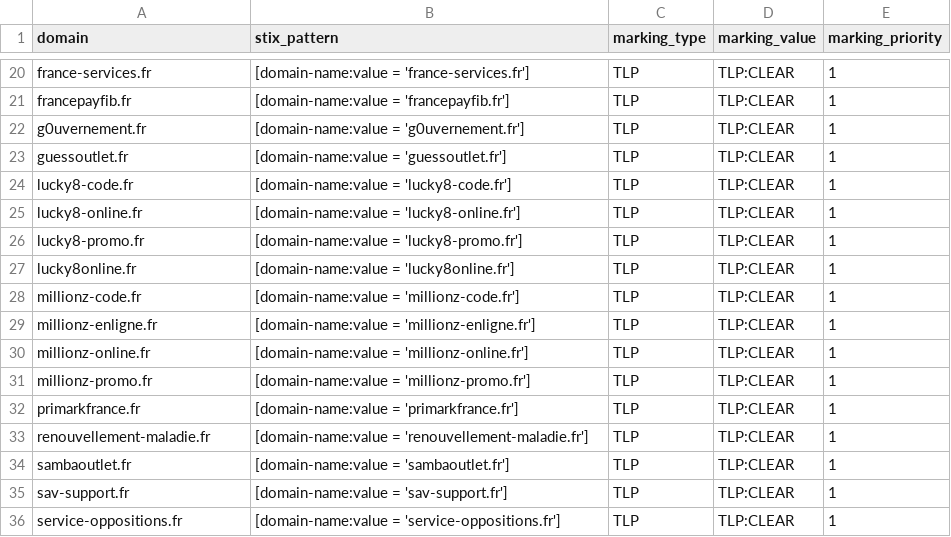
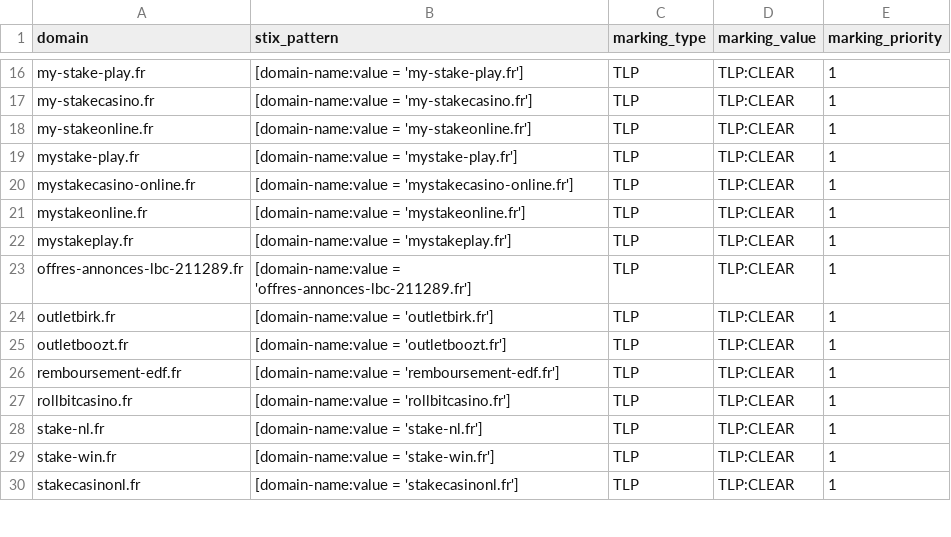
Before and after one commit to DreadFog/red_flag_domains_csv_feed_opencti, a CSV file: daily_domains.csv, drawn as a sheet; only a part is shown, gaps mark what is left out; removed rows and columns are numbered as before the commit, all else as after; the diff covers the shown part only; the diff names each change by its address in the sheet, - before the commit and + after, or states it on an @@ line.

```diff
--- a/daily_domains.csv
+++ b/daily_domains.csv
-A16 (domain): france-services.fr
+A16 (domain): my-stake-play.fr
-B16 (stix_pattern): [domain-name:value = 'france-services.fr']
+B16 (stix_pattern): [domain-name:value = 'my-stake-play.fr']
-A17 (domain): francepayfib.fr
+A17 (domain): my-stakecasino.fr
-B17 (stix_pattern): [domain-name:value = 'francepayfib.fr']
+B17 (stix_pattern): [domain-name:value = 'my-stakecasino.fr']
-row 22: g0uvernement.fr | [domain-name:value = 'g0uvernement.fr'] | TLP | TLP:CLEAR | 1
-A18 (domain): guessoutlet.fr
+A18 (domain): my-stakeonline.fr
-B18 (stix_pattern): [domain-name:value = 'guessoutlet.fr']
+B18 (stix_pattern): [domain-name:value = 'my-stakeonline.fr']
-A19 (domain): lucky8-code.fr
+A19 (domain): mystake-play.fr
-B19 (stix_pattern): [domain-name:value = 'lucky8-code.fr']
+B19 (stix_pattern): [domain-name:value = 'mystake-play.fr']
-A20 (domain): lucky8-online.fr
+A20 (domain): mystakecasino-online.fr
-B20 (stix_pattern): [domain-name:value = 'lucky8-online.fr']
+B20 (stix_pattern): [domain-name:value = 'mystakecasino-online.fr']
-row 26: lucky8-promo.fr | [domain-name:value = 'lucky8-promo.fr'] | TLP | TLP:CLEAR | 1
-A21 (domain): lucky8online.fr
+A21 (domain): mystakeonline.fr
-B21 (stix_pattern): [domain-name:value = 'lucky8online.fr']
+B21 (stix_pattern): [domain-name:value = 'mystakeonline.fr']
-A22 (domain): millionz-code.fr
+A22 (domain): mystakeplay.fr
-B22 (stix_pattern): [domain-name:value = 'millionz-code.fr']
+B22 (stix_pattern): [domain-name:value = 'mystakeplay.fr']
-A23 (domain): millionz-enligne.fr
+A23 (domain): offres-annonces-lbc-211289.fr
-B23 (stix_pattern): [domain-name:value = 'millionz-enligne.fr']
+B23 (stix_pattern): [domain-name:value = 'offres-annonces-lbc-211289.fr']
-A24 (domain): millionz-online.fr
+A24 (domain): outletbirk.fr
-B24 (stix_pattern): [domain-name:value = 'millionz-online.fr']
+B24 (stix_pattern): [domain-name:value = 'outletbirk.fr']
-A25 (domain): millionz-promo.fr
+A25 (domain): outletboozt.fr
-B25 (stix_pattern): [domain-name:value = 'millionz-promo.fr']
+B25 (stix_pattern): [domain-name:value = 'outletboozt.fr']
-A26 (domain): primarkfrance.fr
+A26 (domain): remboursement-edf.fr
-B26 (stix_pattern): [domain-name:value = 'primarkfrance.fr']
+B26 (stix_pattern): [domain-name:value = 'remboursement-edf.fr']
-A27 (domain): renouvellement-maladie.fr
+A27 (domain): rollbitcasino.fr
-B27 (stix_pattern): [domain-name:value = 'renouvellement-maladie.fr']
+B27 (stix_pattern): [domain-name:value = 'rollbitcasino.fr']
-A28 (domain): sambaoutlet.fr
+A28 (domain): stake-nl.fr
-B28 (stix_pattern): [domain-name:value = 'sambaoutlet.fr']
+B28 (stix_pattern): [domain-name:value = 'stake-nl.fr']
-A29 (domain): sav-support.fr
+A29 (domain): stake-win.fr
-B29 (stix_pattern): [domain-name:value = 'sav-support.fr']
+B29 (stix_pattern): [domain-name:value = 'stake-win.fr']
-A30 (domain): service-oppositions.fr
+A30 (domain): stakecasinonl.fr
-B30 (stix_pattern): [domain-name:value = 'service-oppositions.fr']
+B30 (stix_pattern): [domain-name:value = 'stakecasinonl.fr']
```
Also changed, not shown: 7 removed rows and 44 edited cells elsewhere in this file.
